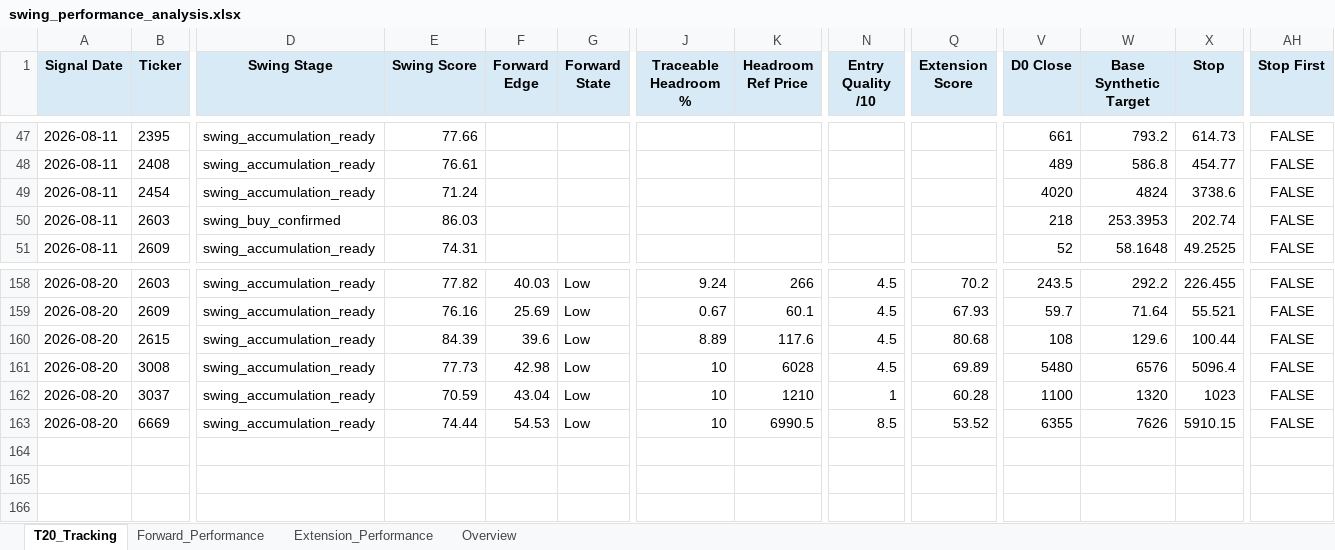
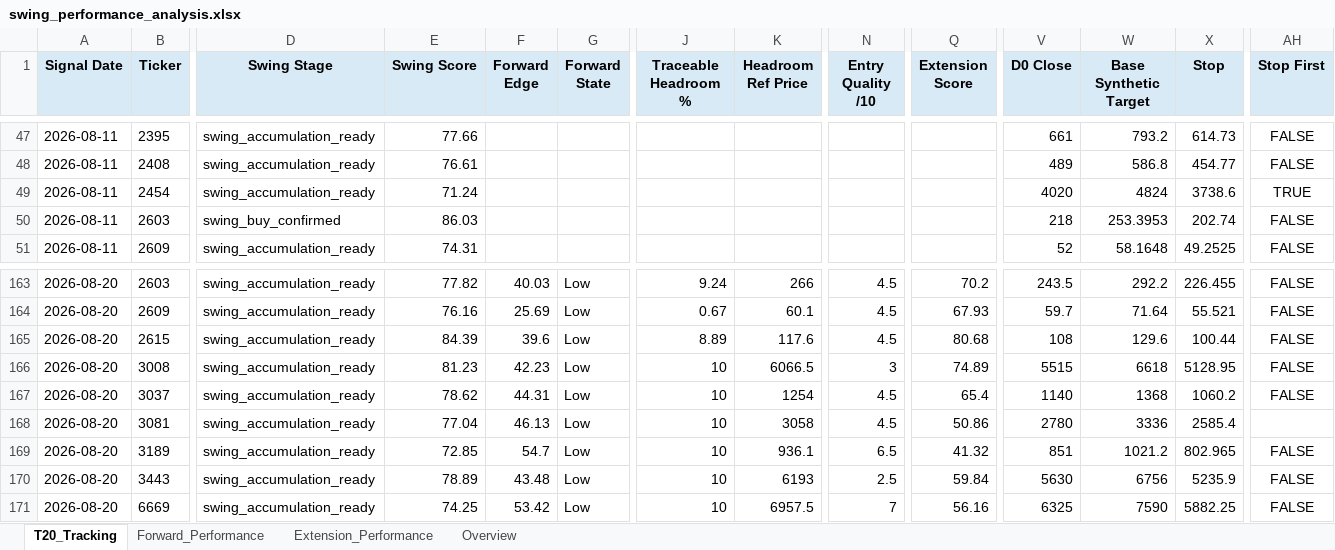
Before and after one commit to Gary172Lee/iSecretary-LIFF, an Excel workbook: data/swing_performance_analysis.xlsx, sheet T20_Tracking, drawn as a sheet; only a part is shown, gaps mark what is left out; values as stored, in another font and other column widths than the file's, no borders; addresses are those after the commit; rows hold the shown columns only; the diff covers the shown part only; the diff names each change by its address in the sheet, - before the commit and + after, or states it on an @@ line.

```diff
--- a/data/swing_performance_analysis.xlsx (sheet T20_Tracking)
+++ b/data/swing_performance_analysis.xlsx (sheet T20_Tracking)
-AH49 (Stop First): FALSE
+AH49 (Stop First): TRUE
-E166 (Swing Score): 77.73
+E166 (Swing Score): 81.23
-F166 (Forward Edge): 42.98
+F166 (Forward Edge): 42.23
-K166 (Headroom Ref Price): 6028
+K166 (Headroom Ref Price): 6066.5
-N166 (Entry Quality /10): 4.5
+N166 (Entry Quality /10): 3
-Q166 (Extension Score): 69.89
+Q166 (Extension Score): 74.89
-V166 (D0 Close): 5480
+V166 (D0 Close): 5515
-W166 (Base Synthetic Target): 6576
+W166 (Base Synthetic Target): 6618
-X166 (Stop): 5096.4
+X166 (Stop): 5128.95
-E167 (Swing Score): 70.59
+E167 (Swing Score): 78.62
-F167 (Forward Edge): 43.04
+F167 (Forward Edge): 44.31
-K167 (Headroom Ref Price): 1210
+K167 (Headroom Ref Price): 1254
-N167 (Entry Quality /10): 1
+N167 (Entry Quality /10): 4.5
-Q167 (Extension Score): 60.28
+Q167 (Extension Score): 65.4
-V167 (D0 Close): 1100
+V167 (D0 Close): 1140
-W167 (Base Synthetic Target): 1320
+W167 (Base Synthetic Target): 1368
-X167 (Stop): 1023
+X167 (Stop): 1060.2
+row 168: 2026-08-20 | 3081 | swing_accumulation_ready | 77.04 | 46.13 | Low | 10 | 3058 | 4.5 | 50.86 | 2780 | 3336 | 2585.4
+row 169: 2026-08-20 | 3189 | swing_accumulation_ready | 72.85 | 54.7 | Low | 10 | 936.1 | 6.5 | 41.32 | 851 | 1021.2 | 802.965 | FALSE
+row 170: 2026-08-20 | 3443 | swing_accumulation_ready | 78.89 | 43.48 | Low | 10 | 6193 | 2.5 | 59.84 | 5630 | 6756 | 5235.9 | FALSE
-E171 (Swing Score): 74.44
+E171 (Swing Score): 74.25
-F171 (Forward Edge): 54.53
+F171 (Forward Edge): 53.42
-K171 (Headroom Ref Price): 6990.5
+K171 (Headroom Ref Price): 6957.5
-N171 (Entry Quality /10): 8.5
+N171 (Entry Quality /10): 7
-Q171 (Extension Score): 53.52
+Q171 (Extension Score): 56.16
-V171 (D0 Close): 6355
+V171 (D0 Close): 6325
-W171 (Base Synthetic Target): 7626
+W171 (Base Synthetic Target): 7590
-X171 (Stop): 5910.15
+X171 (Stop): 5882.25
```
Also changed, not shown: 5 added rows and 42 edited cells elsewhere in this sheet, sheet Overview, sheet Extension_Performance, data/swing_user_watchlist_analysis.xlsx, 14 other files.
